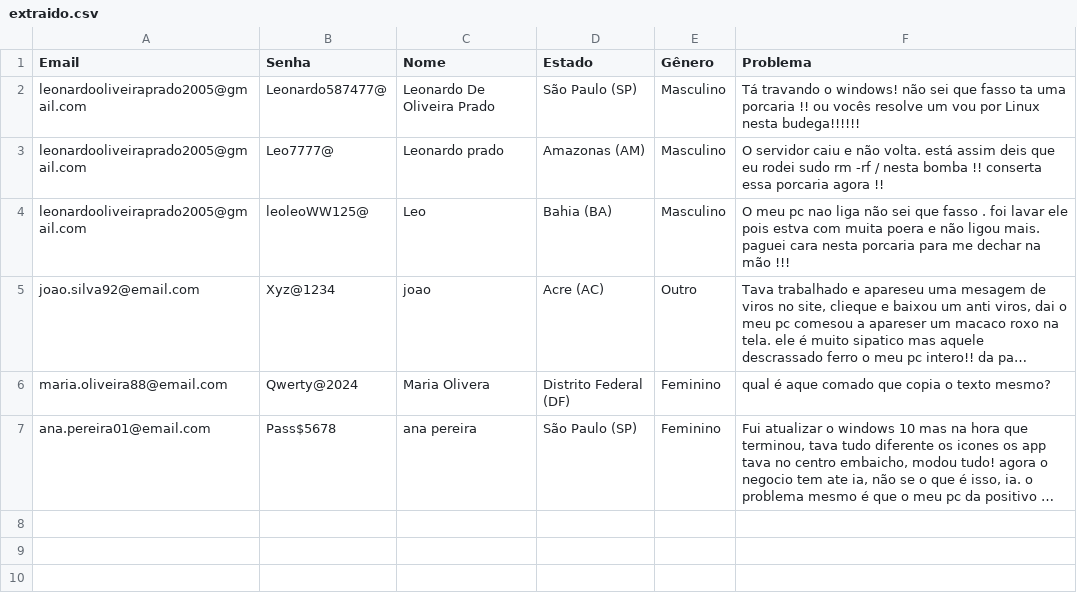
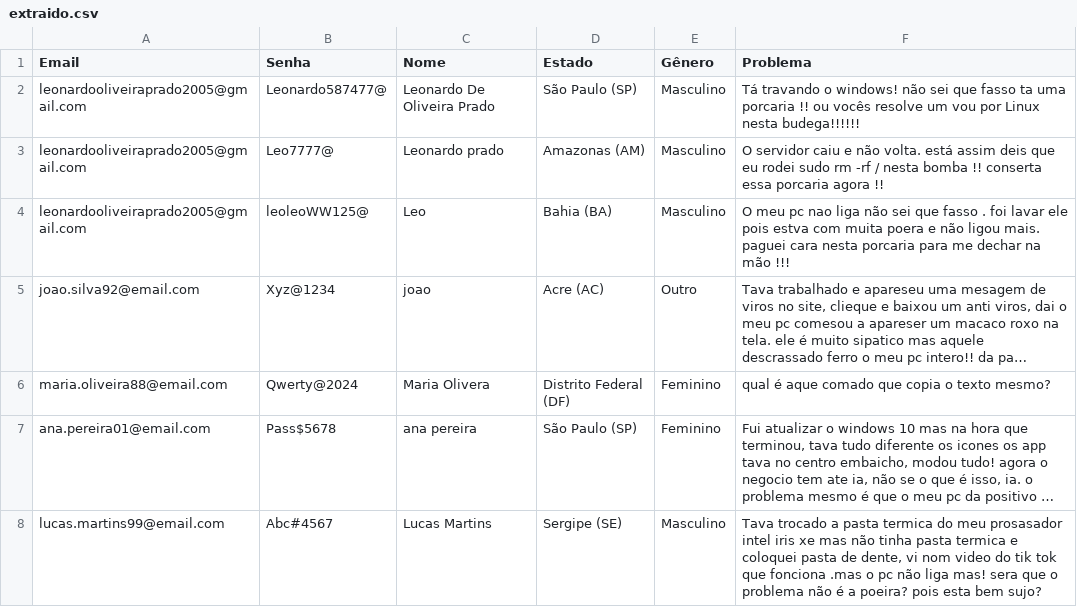
Before and after one commit to Leooliprado/Reclame-Aqui, a CSV file: extraido.csv, drawn as a sheet; long unchanged cells end in …; the diff names each change by its address in the sheet, - before the commit and + after, or states it on an @@ line.

```diff
--- a/extraido.csv
+++ b/extraido.csv
+row 8: lucas.martins99@email.com | Abc#4567 | Lucas Martins | Sergipe (SE) | Masculino | Tava trocado a pasta termica do meu prosasador intel iris xe mas não tinha pasta termica e coloquei pasta de dente, vi nom video do tik tok que fonciona .mas o pc não liga mas! sera que o problema não é a poeira? pois esta bem sujo?
```
Also changed, not shown: 2 other files.
